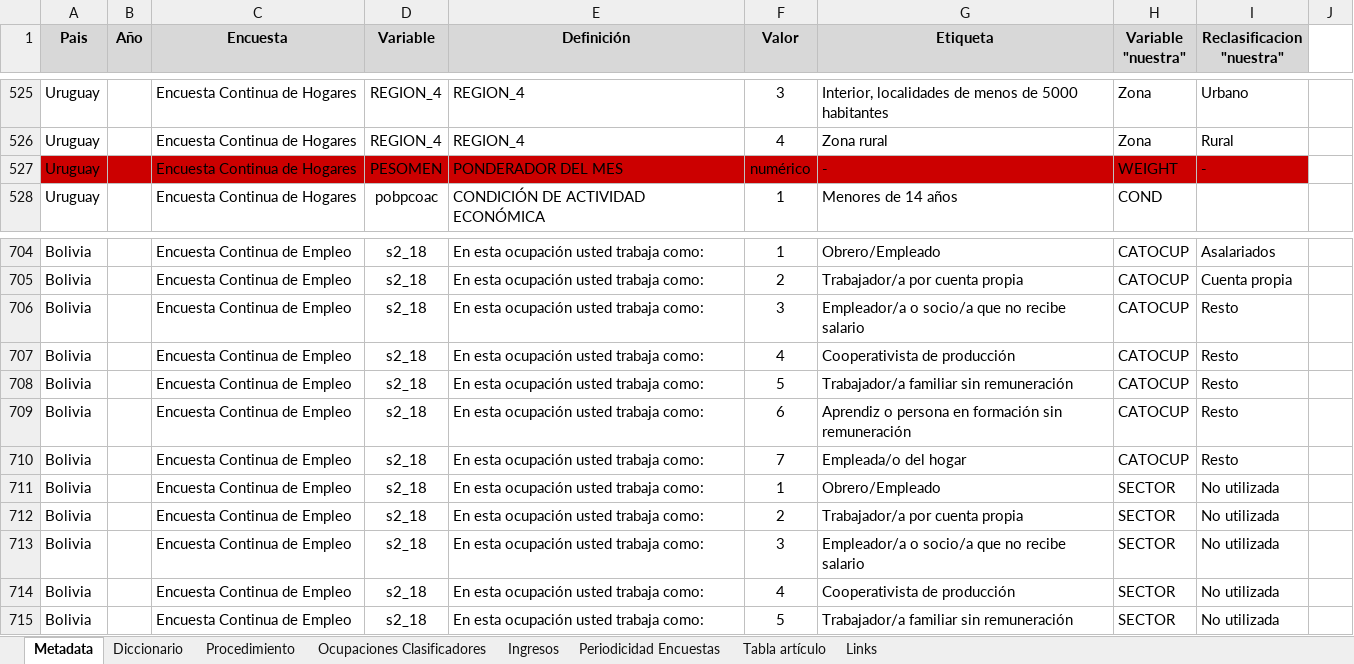
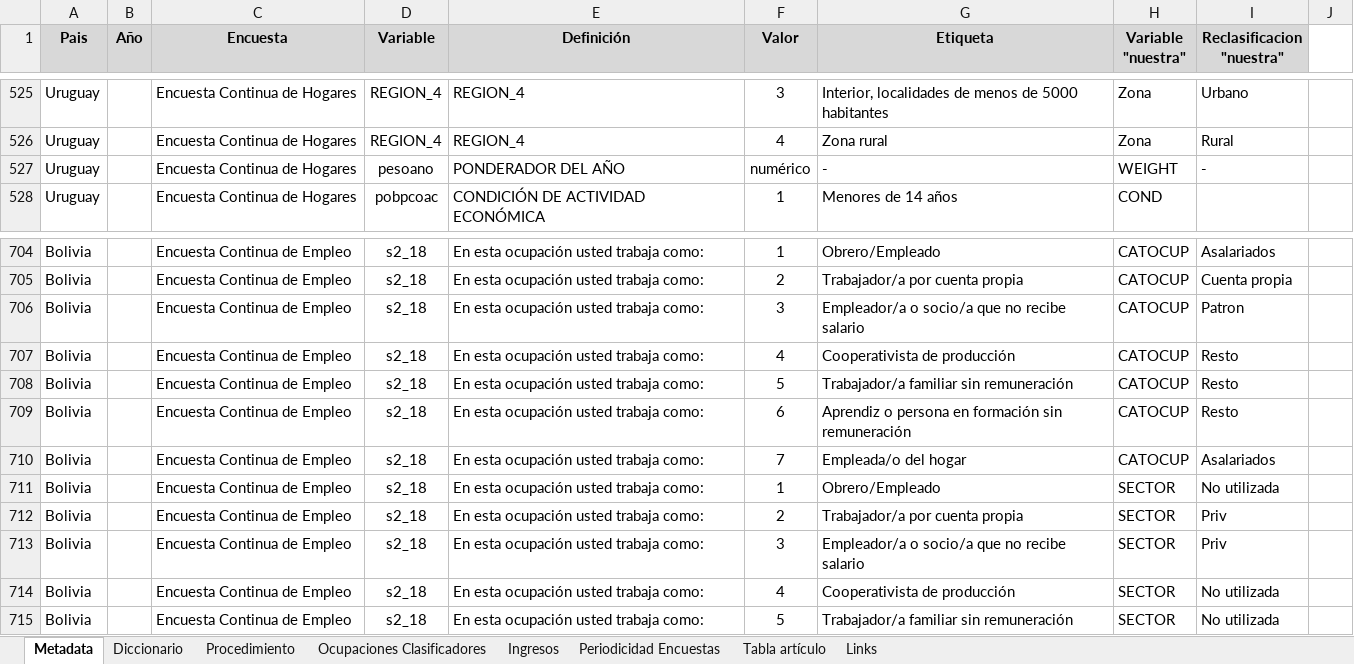
Before and after one commit to Guidowe/precariedad.mundial, an Excel workbook: Metadata.xlsx, sheet Metadata, drawn as a sheet; only a part is shown, gaps mark what is left out; values as stored, in another font and other column widths than the file's, no borders; the diff covers the shown part only; the diff names each change by its address in the sheet, - before the commit and + after, or states it on an @@ line.

```diff
--- a/Metadata.xlsx (sheet Metadata)
+++ b/Metadata.xlsx (sheet Metadata)
-A527:I527 fill: #CC0000
+A527:I527 fill: none
-D527 (Variable): PESOMEN
+D527 (Variable): pesoano
-E527 (Definición): PONDERADOR DEL MES
+E527 (Definición): PONDERADOR DEL AÑO
-I706 (Reclasificacion "nuestra"): Resto
+I706 (Reclasificacion "nuestra"): Patron
-I710 (Reclasificacion "nuestra"): Resto
+I710 (Reclasificacion "nuestra"): Asalariados
-I712:I713 (Reclasificacion "nuestra"): No utilizada
+I712:I713 (Reclasificacion "nuestra"): Priv
```
Also changed, not shown: 33 added rows elsewhere in this sheet, 5 other files.
